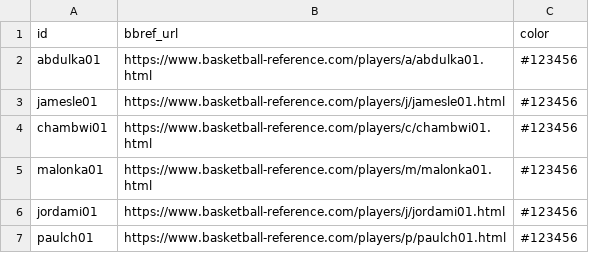
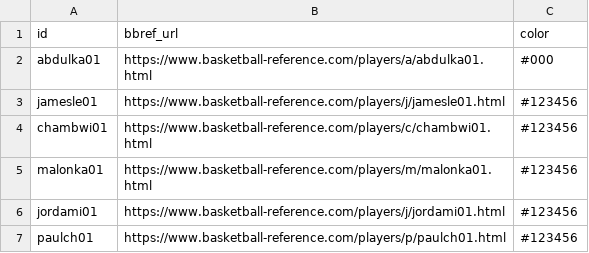
Before and after one commit to tristanyj/statsdontlie, a CSV file: r/input/players.csv (was r/input/dataref.csv), drawn as a sheet; only a part is shown.

Commit message:
feat: restructure input files; add categories and subcategories CSVs, update player data handling, and generate configuration JSON

```diff
--- a/r/input/dataref.csv
+++ b/r/input/players.csv
@@ -1,3 +1,3 @@
 id,bbref_url,color
-abdulka01,https://www.basketball-reference.com/players/a/abdulka01.html,#123456
+abdulka01,https://www.basketball-reference.com/players/a/abdulka01.html,#000
 jamesle01,https://www.basketball-reference.com/players/j/jamesle01.html,#123456
```
Also changed, not shown: 14 other files.
